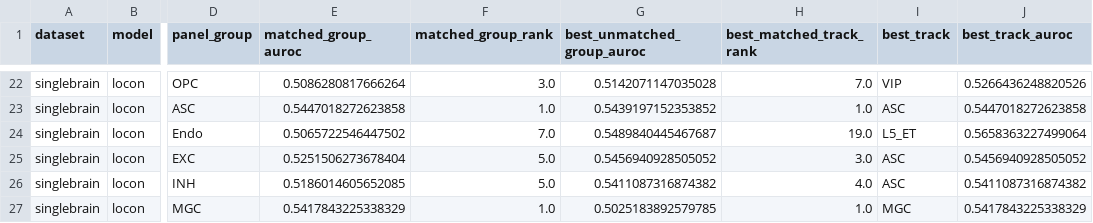
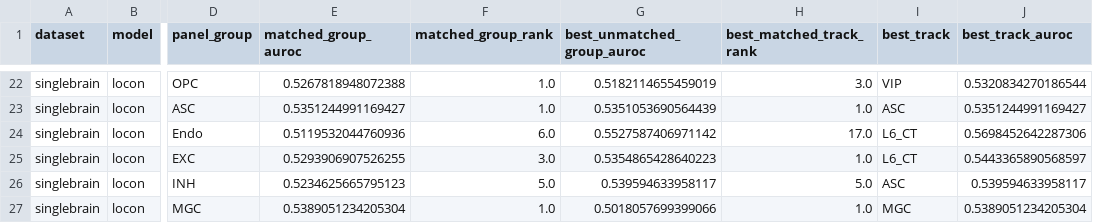
Before and after one commit to davidaknowles/alphagenome_ft, a TSV file: results/eqtl_agfold1/specificity/trained_specificity_ranks.tsv, drawn as a sheet; only a part is shown, gaps mark what is left out; the diff covers the shown part only; the diff names each change by its address in the sheet, - before the commit and + after, or states it on an @@ line.

```diff
--- a/results/eqtl_agfold1/specificity/trained_specificity_ranks.tsv
+++ b/results/eqtl_agfold1/specificity/trained_specificity_ranks.tsv
-E22 (matched_group_auroc): 0.5086280817666264
+E22 (matched_group_auroc): 0.5267818948072388
-F22 (matched_group_rank): 3.0
+F22 (matched_group_rank): 1.0
-G22 (best_unmatched_group_auroc): 0.5142071147035028
+G22 (best_unmatched_group_auroc): 0.5182114655459019
-H22 (best_matched_track_rank): 7.0
+H22 (best_matched_track_rank): 3.0
-J22 (best_track_auroc): 0.5266436248820526
+J22 (best_track_auroc): 0.5320834270186544
-E23 (matched_group_auroc): 0.5447018272623858
+E23 (matched_group_auroc): 0.5351244991169427
-G23 (best_unmatched_group_auroc): 0.5439197152353852
+G23 (best_unmatched_group_auroc): 0.5351053690564439
-J23 (best_track_auroc): 0.5447018272623858
+J23 (best_track_auroc): 0.5351244991169427
-E24 (matched_group_auroc): 0.5065722546447502
+E24 (matched_group_auroc): 0.5119532044760936
-F24 (matched_group_rank): 7.0
+F24 (matched_group_rank): 6.0
-G24 (best_unmatched_group_auroc): 0.5489840445467687
+G24 (best_unmatched_group_auroc): 0.5527587406971142
-H24 (best_matched_track_rank): 19.0
+H24 (best_matched_track_rank): 17.0
-I24 (best_track): L5_ET
+I24 (best_track): L6_CT
-J24 (best_track_auroc): 0.5658363227499064
+J24 (best_track_auroc): 0.5698452642287306
-E25 (matched_group_auroc): 0.5251506273678404
+E25 (matched_group_auroc): 0.5293906907526255
-F25 (matched_group_rank): 5.0
+F25 (matched_group_rank): 3.0
-G25 (best_unmatched_group_auroc): 0.5456940928505052
+G25 (best_unmatched_group_auroc): 0.5354865428640223
-H25 (best_matched_track_rank): 3.0
+H25 (best_matched_track_rank): 1.0
-I25 (best_track): ASC
+I25 (best_track): L6_CT
-J25 (best_track_auroc): 0.5456940928505052
+J25 (best_track_auroc): 0.5443365890568597
-E26 (matched_group_auroc): 0.5186014605652085
+E26 (matched_group_auroc): 0.5234625665795123
-G26 (best_unmatched_group_auroc): 0.5411087316874382
+G26 (best_unmatched_group_auroc): 0.539594633958117
-H26 (best_matched_track_rank): 4.0
+H26 (best_matched_track_rank): 5.0
-J26 (best_track_auroc): 0.5411087316874382
+J26 (best_track_auroc): 0.539594633958117
-E27 (matched_group_auroc): 0.5417843225338329
+E27 (matched_group_auroc): 0.5389051234205304
-G27 (best_unmatched_group_auroc): 0.5025183892579785
+G27 (best_unmatched_group_auroc): 0.5018057699399066
-J27 (best_track_auroc): 0.5417843225338329
+J27 (best_track_auroc): 0.5389051234205304
```
Also changed, not shown: 92 edited cells elsewhere in this file, results/eqtl_agfold1/overall_performance.tsv, results/eqtl_agfold1/plots_singlebrain/summary.tsv, 23 other files.
